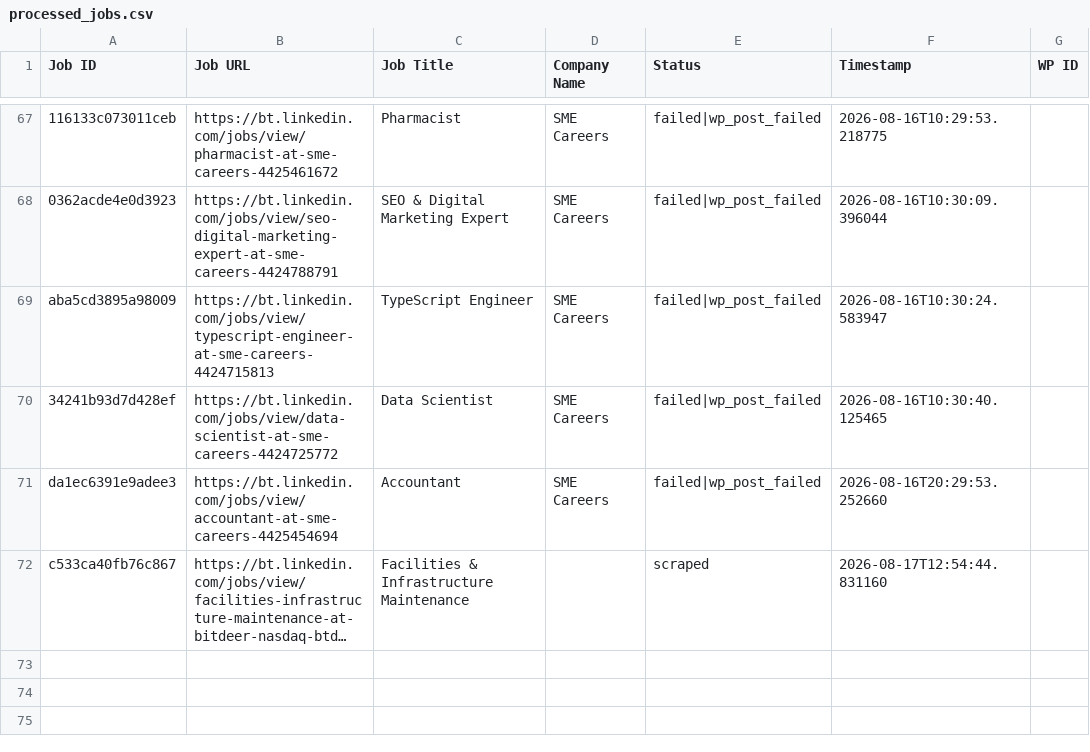
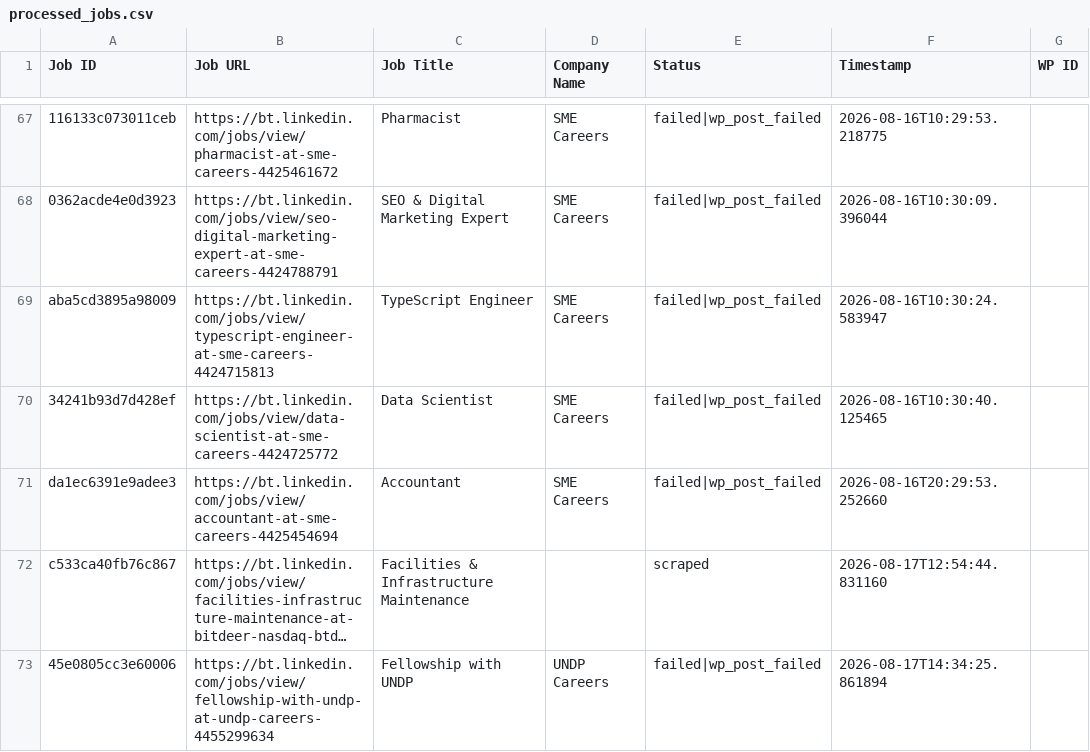
Before and after one commit to innovationinc2000/bt, a CSV file: processed_jobs.csv, drawn as a sheet; only a part is shown, gaps mark what is left out; long unchanged cells end in …; the diff names each change by its address in the sheet, - before the commit and + after, or states it on an @@ line.

```diff
--- a/processed_jobs.csv
+++ b/processed_jobs.csv
+row 73: 45e0805cc3e60006 | https://bt.linkedin.com/jobs/view/fellowship-with-undp-at-undp-careers-4455299634 | Fellowship with UNDP | UNDP Careers | failed|wp_post_failed | 2026-08-17T14:34:25.861894
```
